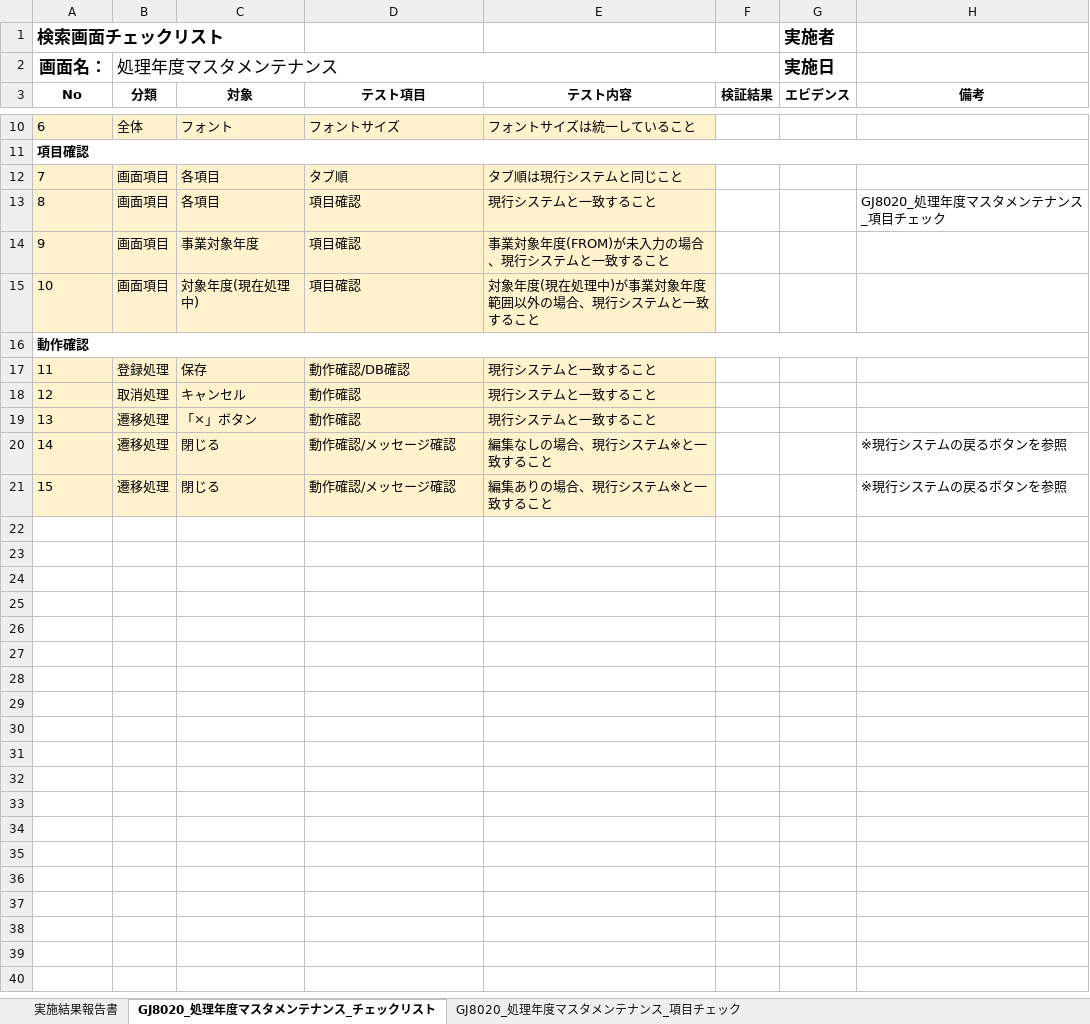
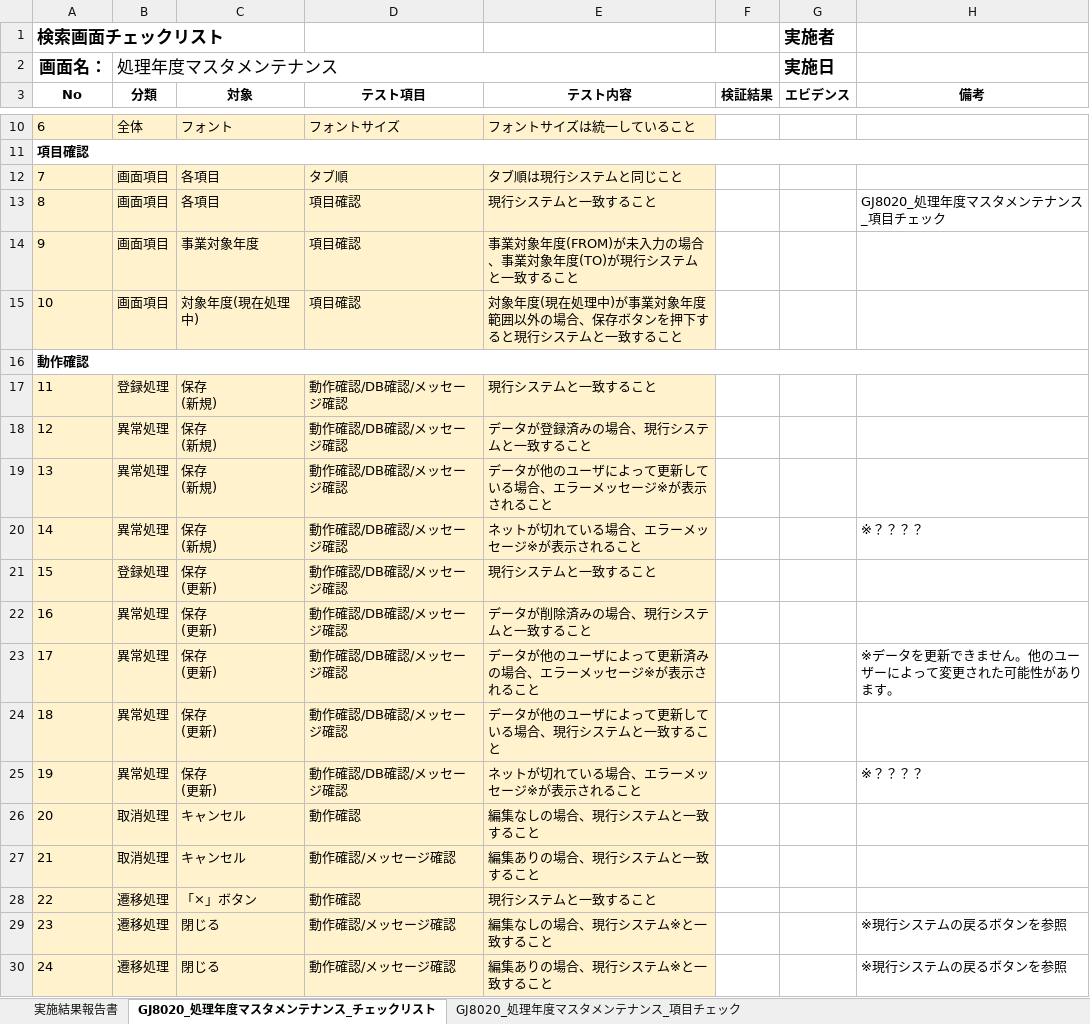
Before and after one commit to tujinrong/youkei, an Excel workbook: Documents/50.単体テスト/01_単体テスト設計/比較テスト仕様書（GJ8020_処理年度マスタメンテナンス）.xlsx, sheet GJ8020_処理年度マスタメンテナンス_チェックリスト, drawn as a sheet; only a part is shown, gaps mark what is left out; values as stored, in another font and other column widths than the file's, no borders; conditional formats not drawn; addresses are those after the commit; ↵ is a line break in a cell; the diff names each change by its address in the sheet, - before the commit and + after, or states it on an @@ line.

Commit message:
チェックリスト更新

```diff
--- a/Documents/50.単体テスト/01_単体テスト設計/比較テスト仕様書（GJ8020_処理年度マスタメンテナンス）.xlsx (sheet GJ8020_処理年度マスタメンテナンス_チェックリスト)
+++ b/Documents/50.単体テスト/01_単体テスト設計/比較テスト仕様書（GJ8020_処理年度マスタメンテナンス）.xlsx (sheet GJ8020_処理年度マスタメンテナンス_チェックリスト)
-E14 (テスト内容): 事業対象年度(FROM)が未入力の場合、現行システムと一致すること
+E14 (テスト内容): 事業対象年度(FROM)が未入力の場合、事業対象年度(TO)が現行システムと一致すること
-E15 (テスト内容): 対象年度(現在処理中)が事業対象年度範囲以外の場合、現行システムと一致すること
+E15 (テスト内容): 対象年度(現在処理中)が事業対象年度範囲以外の場合、保存ボタンを押下すると現行システムと一致すること
-C17 (対象): 保存
+C17 (対象): 保存 ↵ (新規)
-D17 (テスト項目): 動作確認/DB確認
+D17 (テスト項目): 動作確認/DB確認/メッセージ確認
+row 18: 12 | 異常処理 | 保存 ↵ (新規) | 動作確認/DB確認/メッセージ確認 | データが登録済みの場合、現行システムと一致すること
+row 19: 13 | 異常処理 | 保存 ↵ (新規) | 動作確認/DB確認/メッセージ確認 | データが他のユーザによって更新している場合、エラーメッセージ※が表示されること
+row 20: 14 | 異常処理 | 保存 ↵ (新規) | 動作確認/DB確認/メッセージ確認 | ネットが切れている場合、エラーメッセージ※が表示されること |  |  | ※？？？？
+row 21: 15 | 登録処理 | 保存 ↵ (更新) | 動作確認/DB確認/メッセージ確認 | 現行システムと一致すること
+row 22: 16 | 異常処理 | 保存 ↵ (更新) | 動作確認/DB確認/メッセージ確認 | データが削除済みの場合、現行システムと一致すること
+row 23: 17 | 異常処理 | 保存 ↵ (更新) | 動作確認/DB確認/メッセージ確認 | データが他のユーザによって更新済みの場合、エラーメッセージ※が表示されること |  |  | ※データを更新できません。他のユーザーによって変更された可能性があります。
+row 24: 18 | 異常処理 | 保存 ↵ (更新) | 動作確認/DB確認/メッセージ確認 | データが他のユーザによって更新している場合、現行システムと一致すること
+row 25: 19 | 異常処理 | 保存 ↵ (更新) | 動作確認/DB確認/メッセージ確認 | ネットが切れている場合、エラーメッセージ※が表示されること |  |  | ※？？？？
@@ column A (No) renumbered from row 26 down @@
-E26 (テスト内容): 現行システムと一致すること
+E26 (テスト内容): 編集なしの場合、現行システムと一致すること
+row 27: 21 | 取消処理 | キャンセル | 動作確認/メッセージ確認 | 編集ありの場合、現行システムと一致すること
```
Also changed, not shown: Documents/50.単体テスト/01_単体テスト設計/比較テスト仕様書（GJ8010_コードマスタメンテナンス）.xlsx.
